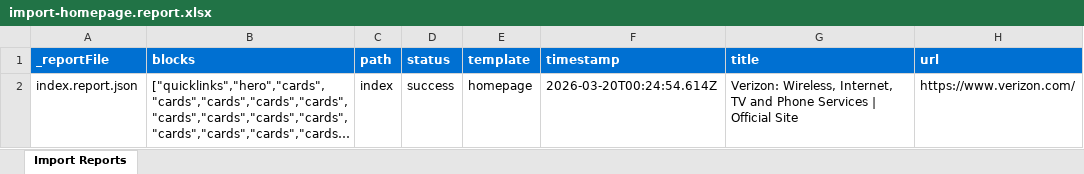
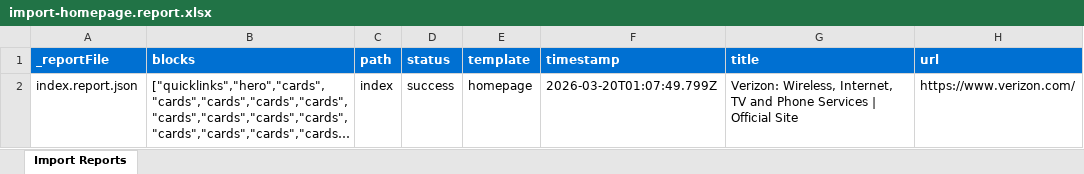
Before and after one commit to aemdemos/summit-vzn, an Excel workbook: tools/importer/reports/import-homepage.report.xlsx, sheet Import Reports, drawn as a sheet; long unchanged cells end in …; values as stored, in another font and other column widths than the file's, no borders; the diff names each change by its address in the sheet, - before the commit and + after, or states it on an @@ line.

Commit message:
Update importer
Automated migration updates generated by Experience Modernization Agent.

Changed files (5):
- tools/importer/import-homepage.bundle.js
- tools/importer/import-homepage.js
- tools/importer/postprocess-scene7-urls.js
- tools/importer/reports/import-homepage.report.xlsx
- tools/importer/reports/index.report.json

```diff
--- a/tools/importer/reports/import-homepage.report.xlsx (sheet Import Reports)
+++ b/tools/importer/reports/import-homepage.report.xlsx (sheet Import Reports)
-F2 (timestamp): 2026-03-20T00:24:54.614Z
+F2 (timestamp): 2026-03-20T01:07:49.799Z
```
Also changed, not shown: 4 other files.
